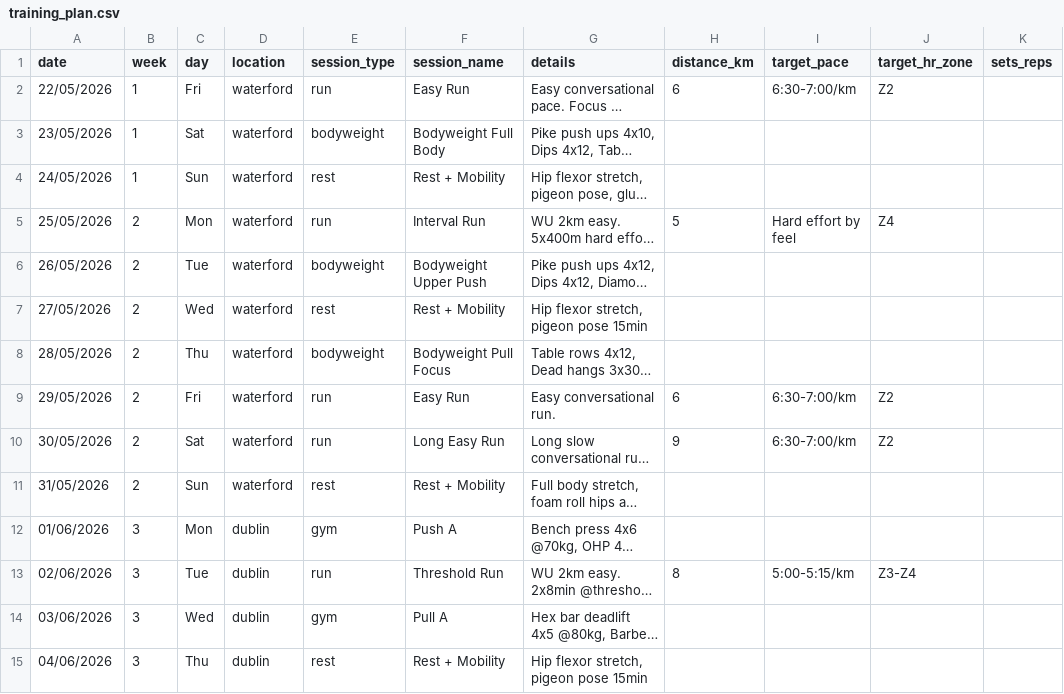
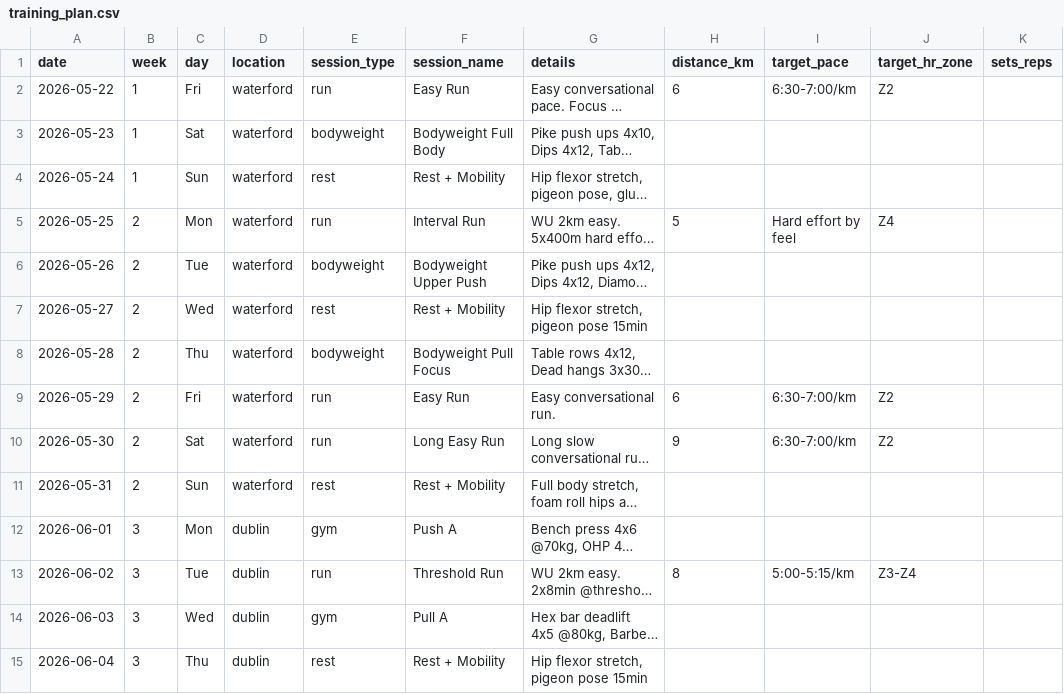
Before and after one commit to Hugh-Munro/aurora, a CSV file: data/training_plan.csv, drawn as a sheet; only a part is shown; long unchanged cells end in …; the diff covers the shown part only; the diff names each change by its address in the sheet, - before the commit and + after, or states it on an @@ line.

Commit message:
Modify training date format

```diff
--- a/data/training_plan.csv
+++ b/data/training_plan.csv
-A2 (date): 22/05/2026
+A2 (date): 2026-05-22
-A3 (date): 23/05/2026
+A3 (date): 2026-05-23
-A4 (date): 24/05/2026
+A4 (date): 2026-05-24
-A5 (date): 25/05/2026
+A5 (date): 2026-05-25
-A6 (date): 26/05/2026
+A6 (date): 2026-05-26
-A7 (date): 27/05/2026
+A7 (date): 2026-05-27
-A8 (date): 28/05/2026
+A8 (date): 2026-05-28
-A9 (date): 29/05/2026
+A9 (date): 2026-05-29
-A10 (date): 30/05/2026
+A10 (date): 2026-05-30
-A11 (date): 31/05/2026
+A11 (date): 2026-05-31
-A12 (date): 01/06/2026
+A12 (date): 2026-06-01
-A13 (date): 02/06/2026
+A13 (date): 2026-06-02
-A14 (date): 03/06/2026
+A14 (date): 2026-06-03
-A15 (date): 04/06/2026
+A15 (date): 2026-06-04
```
Also changed, not shown: 57 edited cells elsewhere in this file.
